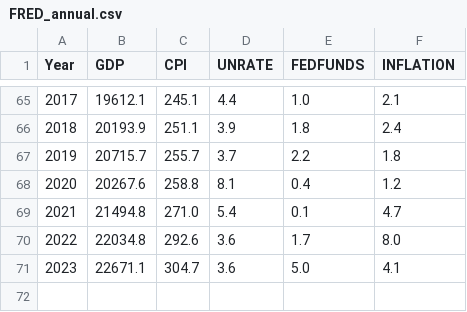
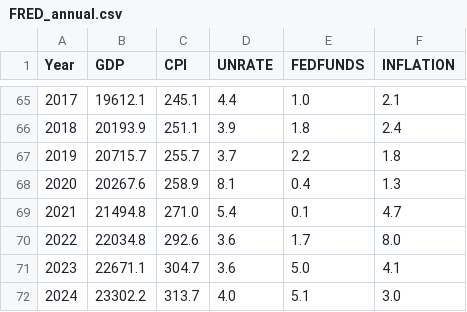
Before and after one commit to Sigi2605/FIE463-V25, a CSV file: data/FRED/FRED_annual.csv, drawn as a sheet; only a part is shown, gaps mark what is left out.

```diff
--- a/data/FRED/FRED_annual.csv
+++ b/data/FRED/FRED_annual.csv
@@ -67,3 +67,3 @@ Year,GDP,CPI,UNRATE,FEDFUNDS,INFLATION
 2019,20715.7,255.7,3.7,2.2,1.8
-2020,20267.6,258.8,8.1,0.4,1.2
+2020,20267.6,258.9,8.1,0.4,1.3
 2021,21494.8,271.0,5.4,0.1,4.7
@@ -71 +71,2 @@ Year,GDP,CPI,UNRATE,FEDFUNDS,INFLATION
 2023,22671.1,304.7,3.6,5.0,4.1
+2024,23302.2,313.7,4.0,5.1,3.0
```
Also changed, not shown: data/FRED/FRED_monthly.csv, 29 other files.
